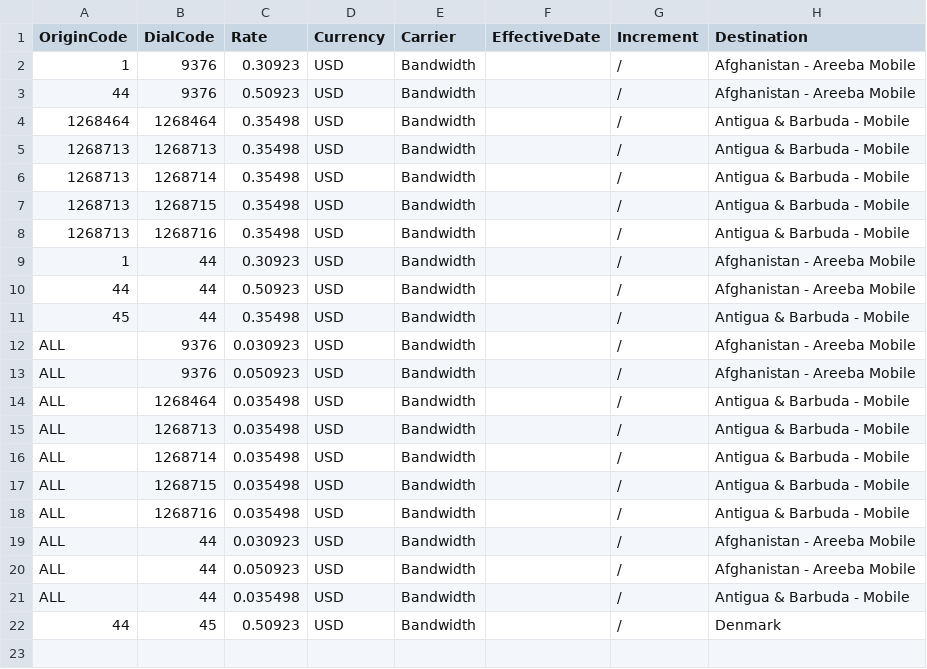
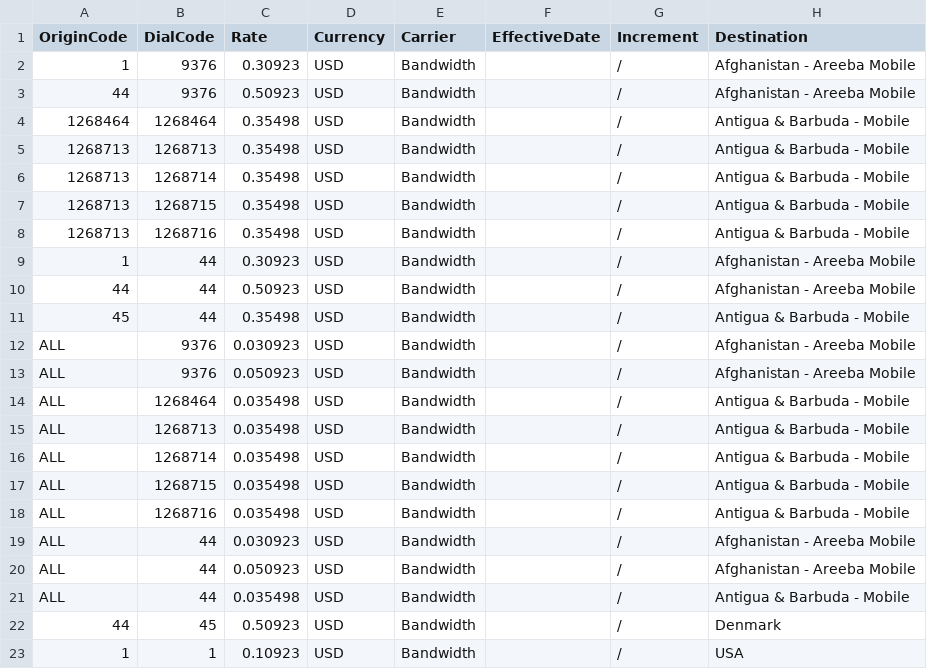
Before and after one commit to mirimansur/zmnetrate, a CSV file: ActiveRateSheets_Origin/BAND_RS09252025.csv, drawn as a sheet.

Commit message:
Update BAND_RS09252025.csv

```diff
--- a/ActiveRateSheets_Origin/BAND_RS09252025.csv
+++ b/ActiveRateSheets_Origin/BAND_RS09252025.csv
@@ -22 +22,2 @@ ALL,44,0.035498,USD,Bandwidth,,/,Antigua & Barbuda - Mobile
 44,45,0.50923,USD,Bandwidth,,/,Denmark
+1,1,0.10923,USD,Bandwidth,,/,USA
```
